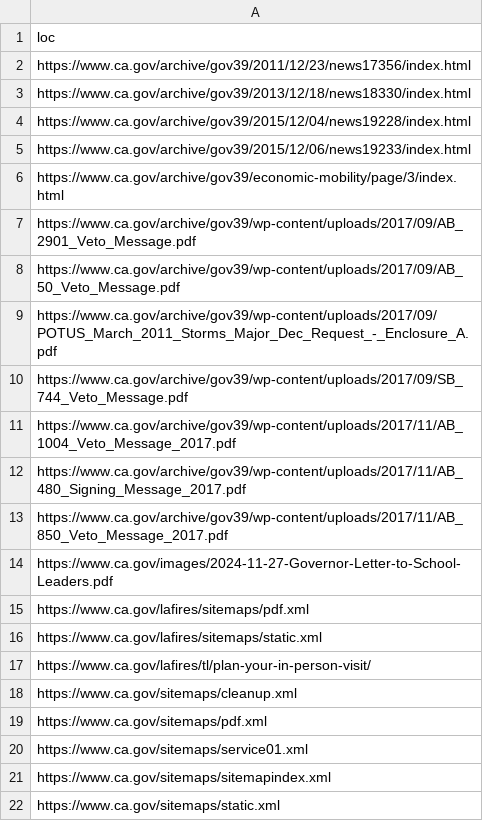
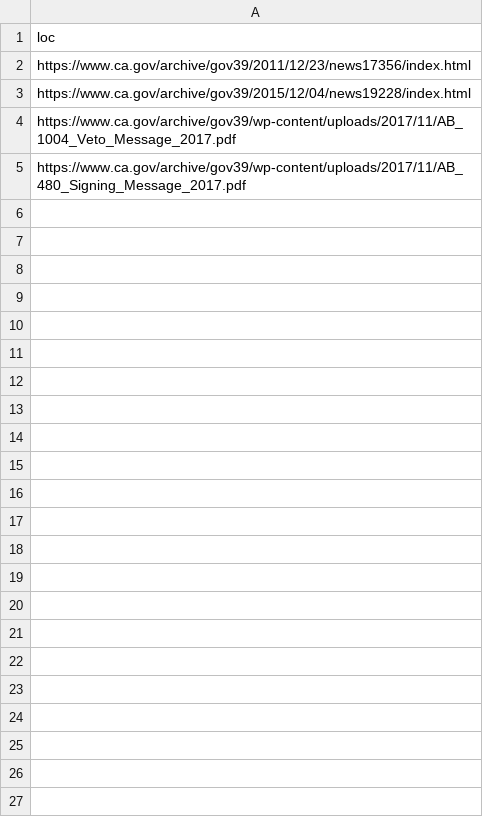
Before and after one commit to Office-of-Digital-Services/cagovportal, a CSV file: src/_data/sitemap_cleanup.csv, drawn as a sheet; the diff names each change by its address in the sheet, - before the commit and + after, or states it on an @@ line.

Commit message:
removals

```diff
--- a/src/_data/sitemap_cleanup.csv
+++ b/src/_data/sitemap_cleanup.csv
-row 3: https://www.ca.gov/archive/gov39/2013/12/18/news18330/index.html
-row 5: https://www.ca.gov/archive/gov39/2015/12/06/news19233/index.html
-row 6: https://www.ca.gov/archive/gov39/economic-mobility/page/3/index.html
-row 7: https://www.ca.gov/archive/gov39/wp-content/uploads/2017/09/AB_2901_Veto_Message.pdf
-row 8: https://www.ca.gov/archive/gov39/wp-content/uploads/2017/09/AB_50_Veto_Message.pdf
-row 9: https://www.ca.gov/archive/gov39/wp-content/uploads/2017/09/POTUS_March_2011_Storms_Major_Dec_Request_-_Enclosure_A.pdf
-row 10: https://www.ca.gov/archive/gov39/wp-content/uploads/2017/09/SB_744_Veto_Message.pdf
-row 13: https://www.ca.gov/archive/gov39/wp-content/uploads/2017/11/AB_850_Veto_Message_2017.pdf
-row 14: https://www.ca.gov/images/2024-11-27-Governor-Letter-to-School-Leaders.pdf
-row 15: https://www.ca.gov/lafires/sitemaps/pdf.xml
-row 16: https://www.ca.gov/lafires/sitemaps/static.xml
-row 17: https://www.ca.gov/lafires/tl/plan-your-in-person-visit/
-row 18: https://www.ca.gov/sitemaps/cleanup.xml
-row 19: https://www.ca.gov/sitemaps/pdf.xml
-row 20: https://www.ca.gov/sitemaps/service01.xml
-row 21: https://www.ca.gov/sitemaps/sitemapindex.xml
-row 22: https://www.ca.gov/sitemaps/static.xml
```
